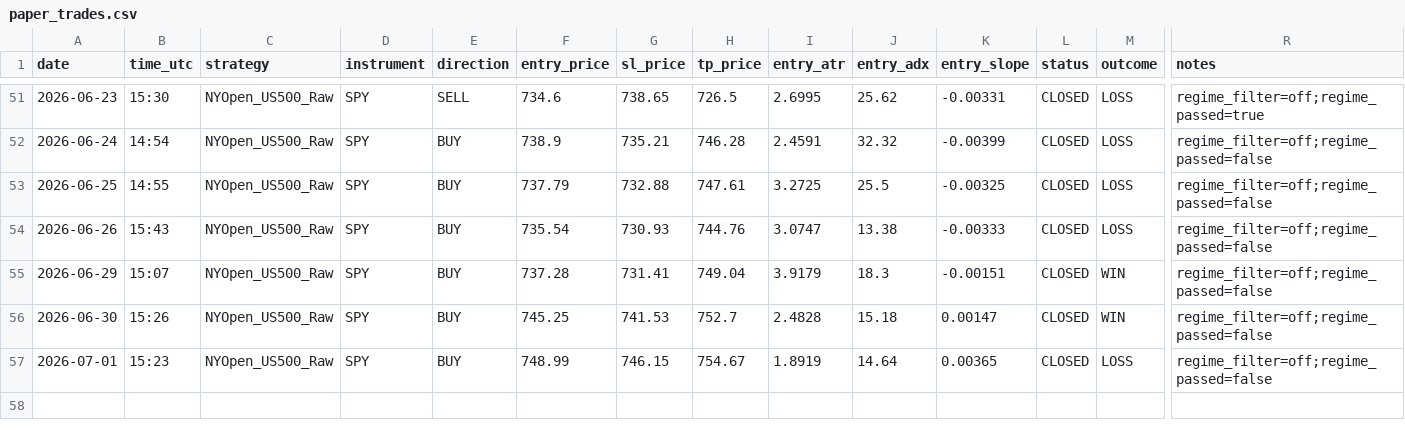
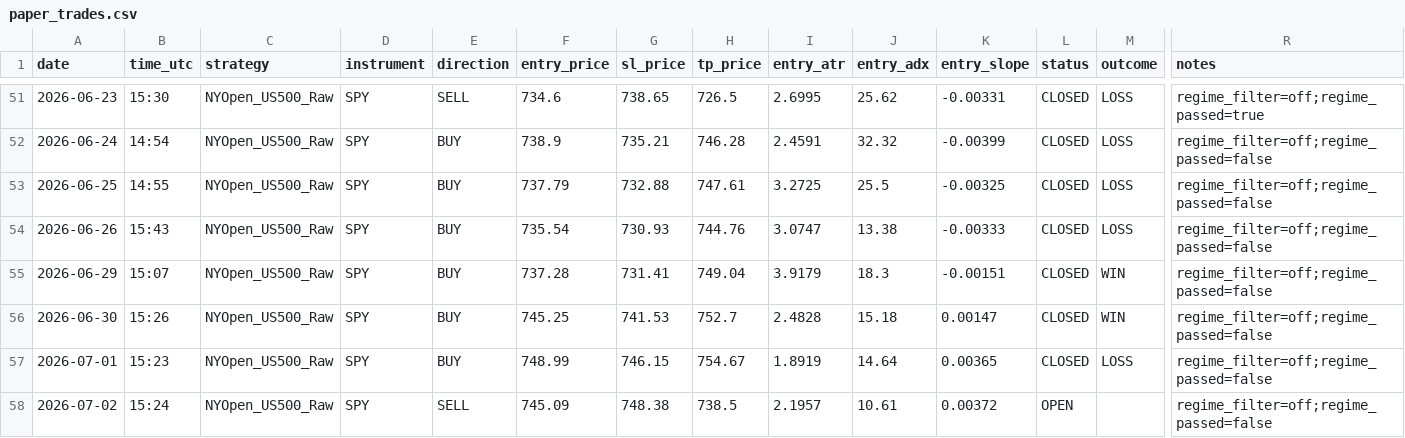
Before and after one commit to Davidtar12/paper-trader, a CSV file: paper_trades.csv, drawn as a sheet; only a part is shown, gaps mark what is left out; rows hold the shown columns only; the diff names each change by its address in the sheet, - before the commit and + after, or states it on an @@ line.

Commit message:
signals: 2026-07-02 15:24 UTC

```diff
--- a/paper_trades.csv
+++ b/paper_trades.csv
+row 58: 2026-07-02 | 15:24 | NYOpen_US500_Raw | SPY | SELL | 745.09 | 748.38 | 738.5 | 2.1957 | 10.61 | 0.00372 | OPEN |  | regime_filter=off;regime_passed=false
```
